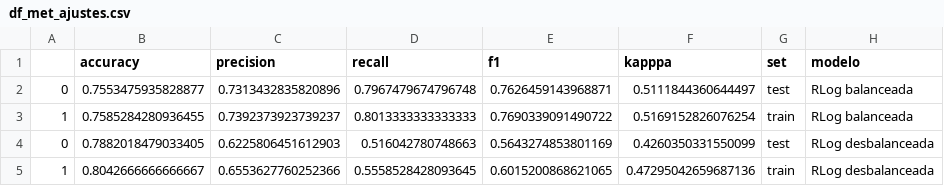
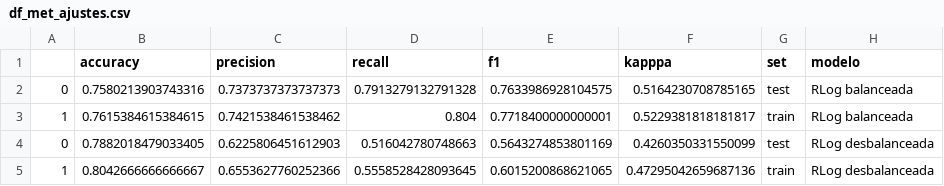
Before and after one commit to Adalab/promo-d-da-modulo1-sprint2-Paloma_Paula_Iris, a CSV file: 2.regresion_logistica/archivos/df_met_ajustes.csv, drawn as a sheet.

```diff
--- a/2.regresion_logistica/archivos/df_met_ajustes.csv
+++ b/2.regresion_logistica/archivos/df_met_ajustes.csv
@@ -1,4 +1,4 @@
 ,accuracy,precision,recall,f1,kapppa,set,modelo
-0,0.7553475935828877,0.7313432835820896,0.7967479674796748,0.7626459143968871,0.5111844360644497,test,RLog balanceada
-1,0.7585284280936455,0.7392373923739237,0.8013333333333333,0.7690339091490722,0.5169152826076254,train,RLog balanceada
+0,0.7580213903743316,0.7373737373737373,0.7913279132791328,0.7633986928104575,0.5164230708785165,test,RLog balanceada
+1,0.7615384615384615,0.7421538461538462,0.804,0.7718400000000001,0.5229381818181817,train,RLog balanceada
 0,0.7882018479033405,0.6225806451612903,0.516042780748663,0.5643274853801169,0.4260350331550099,test,RLog desbalanceada
```
Also changed, not shown: 1.regresion_lineal/archivos/metricas_reg_lineal.csv, 23 other files.
